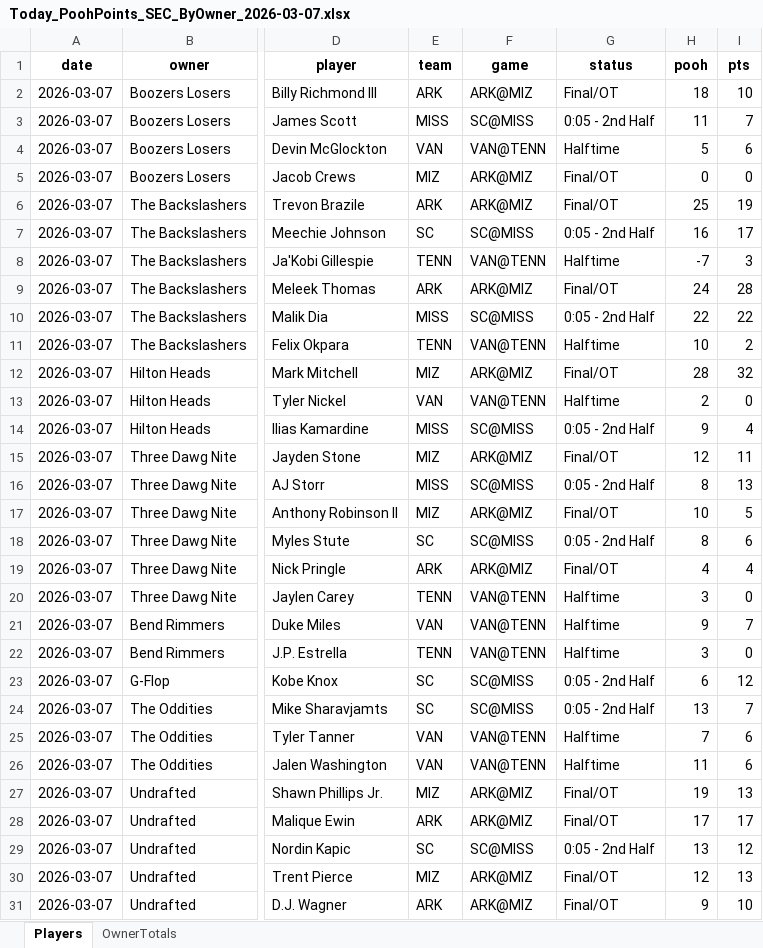
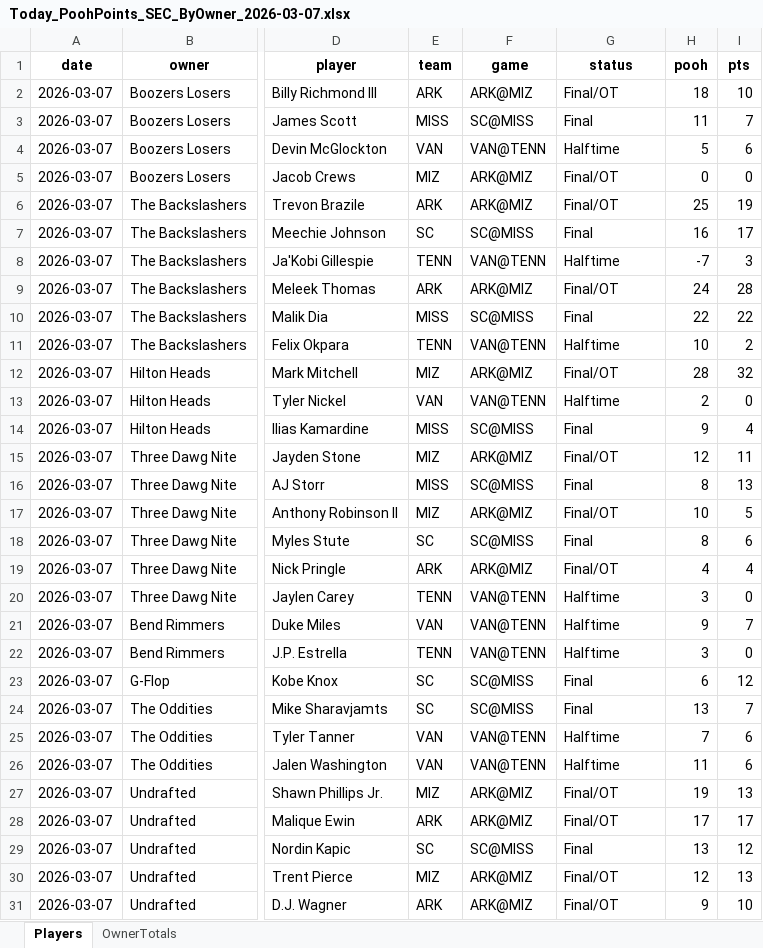
Before and after one commit to hal9000moncrief-dotcom/Pooh-League, an Excel workbook: docs/Today_PoohPoints_SEC_ByOwner_2026-03-07.xlsx, sheet Players, drawn as a sheet; only a part is shown, gaps mark what is left out; values as stored, in another font and other column widths than the file's, no borders; the diff covers the shown part only; the diff names each change by its address in the sheet, - before the commit and + after, or states it on an @@ line.

Commit message:
Pooh Points: normal 20260307

```diff
--- a/docs/Today_PoohPoints_SEC_ByOwner_2026-03-07.xlsx (sheet Players)
+++ b/docs/Today_PoohPoints_SEC_ByOwner_2026-03-07.xlsx (sheet Players)
-G3 (status): 0:05 - 2nd Half
+G3 (status): Final
-G7 (status): 0:05 - 2nd Half
+G7 (status): Final
-G10 (status): 0:05 - 2nd Half
+G10 (status): Final
-G14 (status): 0:05 - 2nd Half
+G14 (status): Final
-G16 (status): 0:05 - 2nd Half
+G16 (status): Final
-G18 (status): 0:05 - 2nd Half
+G18 (status): Final
-G23:G24 (status): 0:05 - 2nd Half
+G23:G24 (status): Final
-G29 (status): 0:05 - 2nd Half
+G29 (status): Final
```
Also changed, not shown: 12 edited cells elsewhere in this sheet, 2 other files.
